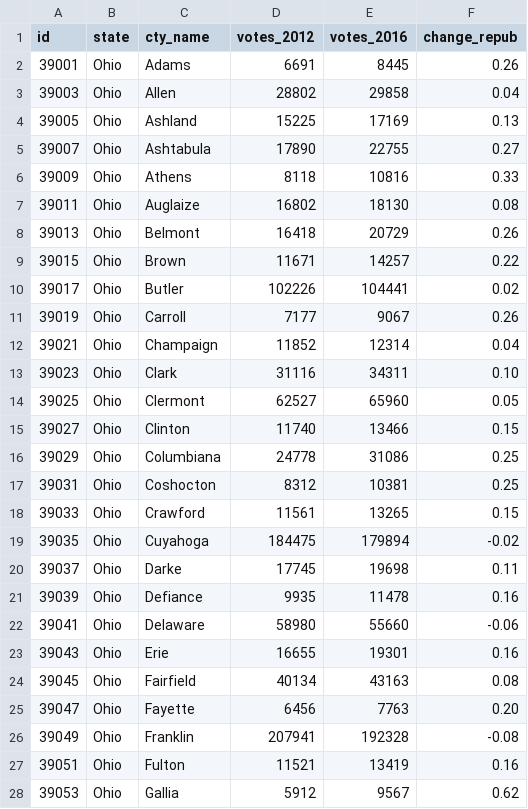
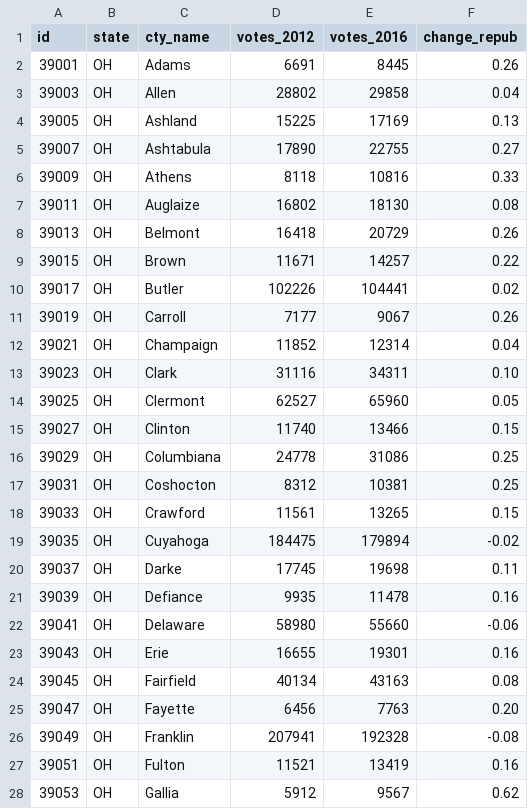
Before and after one commit to theRocket/UIUC-CS498-FinalProj, a CSV file: data/countyelectdiffs_paoh.csv, drawn as a sheet; only a part is shown; the diff covers the shown part only.

Commit message:
abbrev. states for county elections

```diff
--- a/data/countyelectdiffs_paoh.csv
+++ b/data/countyelectdiffs_paoh.csv
@@ -1,28 +1,28 @@
 id,state,cty_name,votes_2012,votes_2016,change_repub
-39001,Ohio,Adams,6691,8445,0.26
-39003,Ohio,Allen,28802,29858,0.04
-39005,Ohio,Ashland,15225,17169,0.13
-39007,Ohio,Ashtabula,17890,22755,0.27
-39009,Ohio,Athens,8118,10816,0.33
-39011,Ohio,Auglaize,16802,18130,0.08
-39013,Ohio,Belmont,16418,20729,0.26
-39015,Ohio,Brown,11671,14257,0.22
-39017,Ohio,Butler,102226,104441,0.02
-39019,Ohio,Carroll,7177,9067,0.26
-39021,Ohio,Champaign,11852,12314,0.04
-39023,Ohio,Clark,31116,34311,0.10
-39025,Ohio,Clermont,62527,65960,0.05
-39027,Ohio,Clinton,11740,13466,0.15
-39029,Ohio,Columbiana,24778,31086,0.25
-39031,Ohio,Coshocton,8312,10381,0.25
-39033,Ohio,Crawford,11561,13265,0.15
-39035,Ohio,Cuyahoga,184475,179894,-0.02
-39037,Ohio,Darke,17745,19698,0.11
-39039,Ohio,Defiance,9935,11478,0.16
-39041,Ohio,Delaware,58980,55660,-0.06
-39043,Ohio,Erie,16655,19301,0.16
-39045,Ohio,Fairfield,40134,43163,0.08
-39047,Ohio,Fayette,6456,7763,0.20
-39049,Ohio,Franklin,207941,192328,-0.08
-39051,Ohio,Fulton,11521,13419,0.16
-39053,Ohio,Gallia,5912,9567,0.62
+39001,OH,Adams,6691,8445,0.26
+39003,OH,Allen,28802,29858,0.04
+39005,OH,Ashland,15225,17169,0.13
+39007,OH,Ashtabula,17890,22755,0.27
+39009,OH,Athens,8118,10816,0.33
+39011,OH,Auglaize,16802,18130,0.08
+39013,OH,Belmont,16418,20729,0.26
+39015,OH,Brown,11671,14257,0.22
+39017,OH,Butler,102226,104441,0.02
+39019,OH,Carroll,7177,9067,0.26
+39021,OH,Champaign,11852,12314,0.04
+39023,OH,Clark,31116,34311,0.10
+39025,OH,Clermont,62527,65960,0.05
+39027,OH,Clinton,11740,13466,0.15
+39029,OH,Columbiana,24778,31086,0.25
+39031,OH,Coshocton,8312,10381,0.25
+39033,OH,Crawford,11561,13265,0.15
+39035,OH,Cuyahoga,184475,179894,-0.02
+39037,OH,Darke,17745,19698,0.11
+39039,OH,Defiance,9935,11478,0.16
+39041,OH,Delaware,58980,55660,-0.06
+39043,OH,Erie,16655,19301,0.16
+39045,OH,Fairfield,40134,43163,0.08
+39047,OH,Fayette,6456,7763,0.20
+39049,OH,Franklin,207941,192328,-0.08
+39051,OH,Fulton,11521,13419,0.16
+39053,OH,Gallia,5912,9567,0.62
```
Also changed, not shown: 128 edited cells elsewhere in this file.
